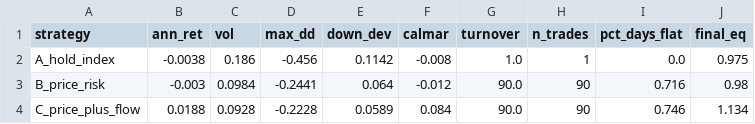
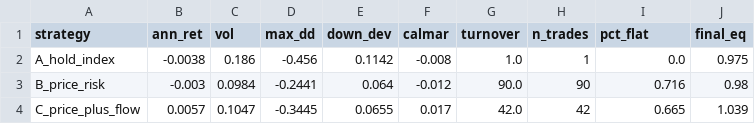
Before and after one commit to xiwei9871/stock-research-platform, a CSV file: docs/research/etf_flow_r1/RISK_MANAGEMENT_BACKTEST.csv, drawn as a sheet.

```diff
--- a/docs/research/etf_flow_r1/RISK_MANAGEMENT_BACKTEST.csv
+++ b/docs/research/etf_flow_r1/RISK_MANAGEMENT_BACKTEST.csv
@@ -1,4 +1,4 @@
-strategy,ann_ret,vol,max_dd,down_dev,calmar,turnover,n_trades,pct_days_flat,final_eq
+strategy,ann_ret,vol,max_dd,down_dev,calmar,turnover,n_trades,pct_flat,final_eq
 A_hold_index,-0.0038,0.186,-0.456,0.1142,-0.008,1.0,1,0.0,0.975
 B_price_risk,-0.003,0.0984,-0.2441,0.064,-0.012,90.0,90,0.716,0.98
-C_price_plus_flow,0.0188,0.0928,-0.2228,0.0589,0.084,90.0,90,0.746,1.134
+C_price_plus_flow,0.0057,0.1047,-0.3445,0.0655,0.017,42.0,42,0.665,1.039
```
Also changed, not shown: docs/research/etf_flow_r1/ETF_UNIVERSE_AND_GROUPS.csv, docs/research/etf_flow_r1/FLOW_RETURN_LAG_ANALYSIS.csv, 32 other files.
